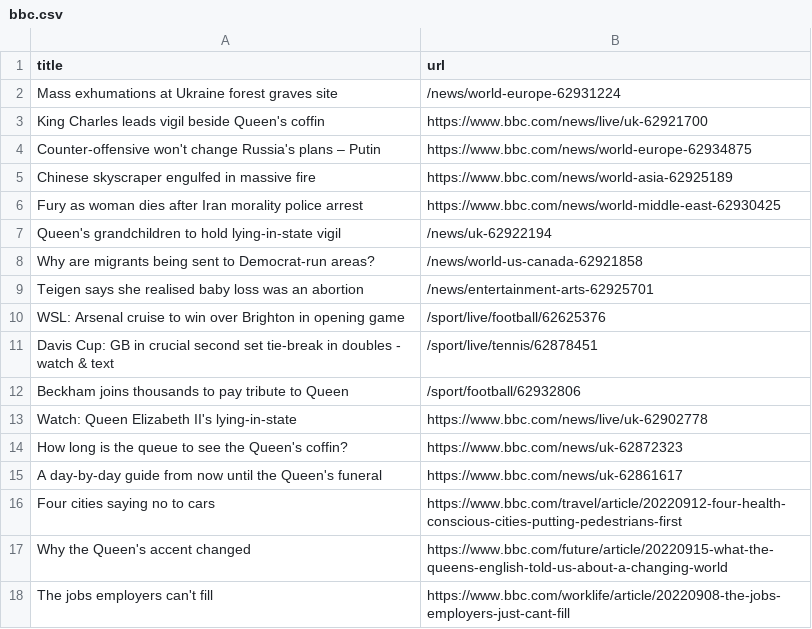
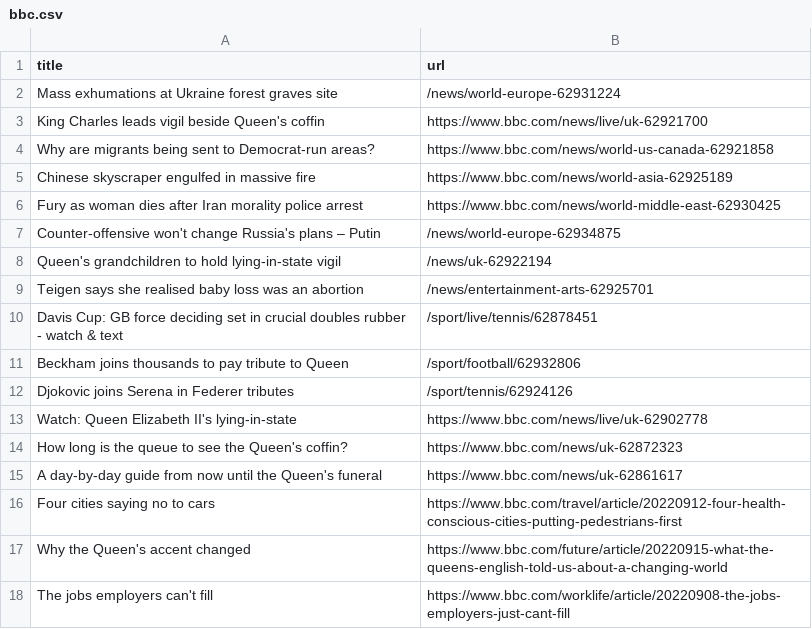
Before and after one commit to stanleydai/automatic-scraper, a CSV file: bbc.csv, drawn as a sheet; only a part is shown.

```diff
--- a/bbc.csv
+++ b/bbc.csv
@@ -3,11 +3,11 @@ Mass exhumations at Ukraine forest graves site,/news/world-europe-62931224
 King Charles leads vigil beside Queen's coffin,https://www.bbc.com/news/live/uk-62921700
-Counter-offensive won't change Russia's plans – Putin,https://www.bbc.com/news/world-europe-62934875
+Why are migrants being sent to Democrat-run areas?,https://www.bbc.com/news/world-us-canada-62921858
 Chinese skyscraper engulfed in massive fire,https://www.bbc.com/news/world-asia-62925189
 Fury as woman dies after Iran morality police arrest,https://www.bbc.com/news/world-middle-east-62930425
+Counter-offensive won't change Russia's plans – Putin,/news/world-europe-62934875
 Queen's grandchildren to hold lying-in-state vigil,/news/uk-62922194
-Why are migrants being sent to Democrat-run areas?,/news/world-us-canada-62921858
 Teigen says she realised baby loss was an abortion,/news/entertainment-arts-62925701
-WSL: Arsenal cruise to win over Brighton in opening game,/sport/live/football/62625376
-Davis Cup: GB in crucial second set tie-break in doubles - watch & text,/sport/live/tennis/62878451
+Davis Cup: GB force deciding set in crucial doubles rubber - watch & text,/sport/live/tennis/62878451
 Beckham joins thousands to pay tribute to Queen,/sport/football/62932806
+Djokovic joins Serena in Federer tributes,/sport/tennis/62924126
 Watch: Queen Elizabeth II's lying-in-state,https://www.bbc.com/news/live/uk-62902778
```
